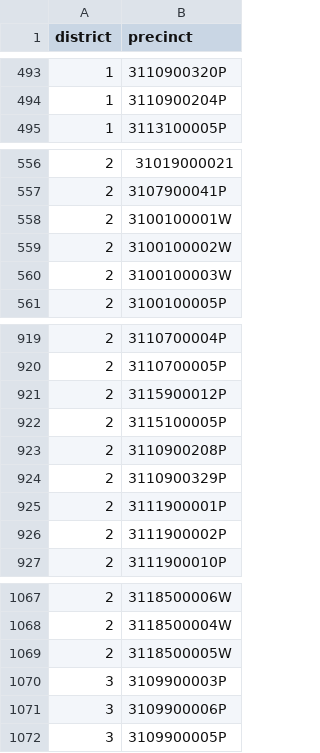
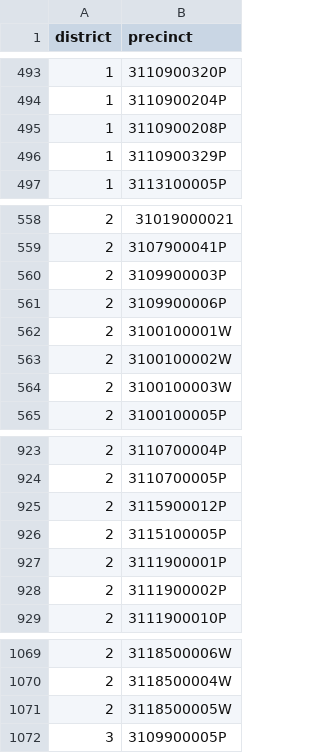
Before and after one commit to dinglucy/district_dwellers, a CSV file: district_outputs/map_NE_cty_weights.csv, drawn as a sheet; only a part is shown, gaps mark what is left out.

```diff
--- a/district_outputs/map_NE_cty_weights.csv
+++ b/district_outputs/map_NE_cty_weights.csv
@@ -494,2 +494,4 @@ district,precinct
 1,3110900204P
+1,3110900208P
+1,3110900329P
 1,3113100005P
@@ -557,2 +559,4 @@ district,precinct
 2,3107900041P
+2,3109900003P
+2,3109900006P
 2,3100100001W
@@ -922,4 +926,2 @@ district,precinct
 2,3115100005P
-2,3110900208P
-2,3110900329P
 2,3111900001P
@@ -1069,4 +1071,2 @@ district,precinct
 2,3118500005W
-3,3109900003P
-3,3109900006P
 3,3109900005P
```
Also changed, not shown: district_outputs/map_NH_cty_weights.csv, district_outputs/map_RI_cty_weights.csv, 17 other files.
